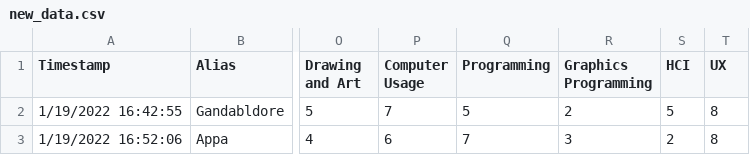
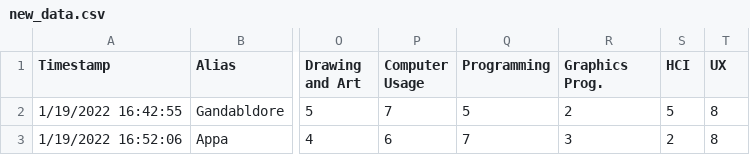
Before and after one commit to annaneander/annaneander.github.io, a CSV file: new_data.csv, drawn as a sheet; only a part is shown, gaps mark what is left out; the diff names each change by its address in the sheet, - before the commit and + after, or states it on an @@ line.

Commit message:
all majors added w/ new colors, shifted order of skills, updated student_data, updated readme

```diff
--- a/new_data.csv
+++ b/new_data.csv
-R1: Graphics Programming
+R1: Graphics Prog.
```
Also changed, not shown: 5 other files.
